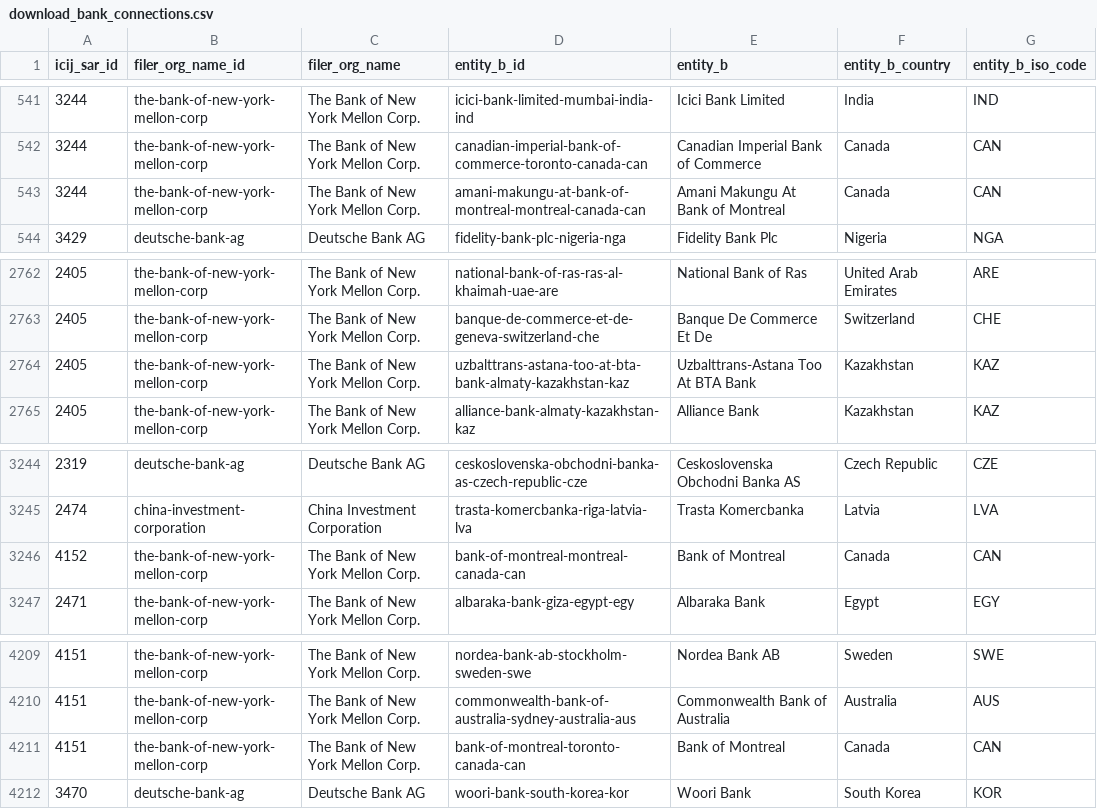
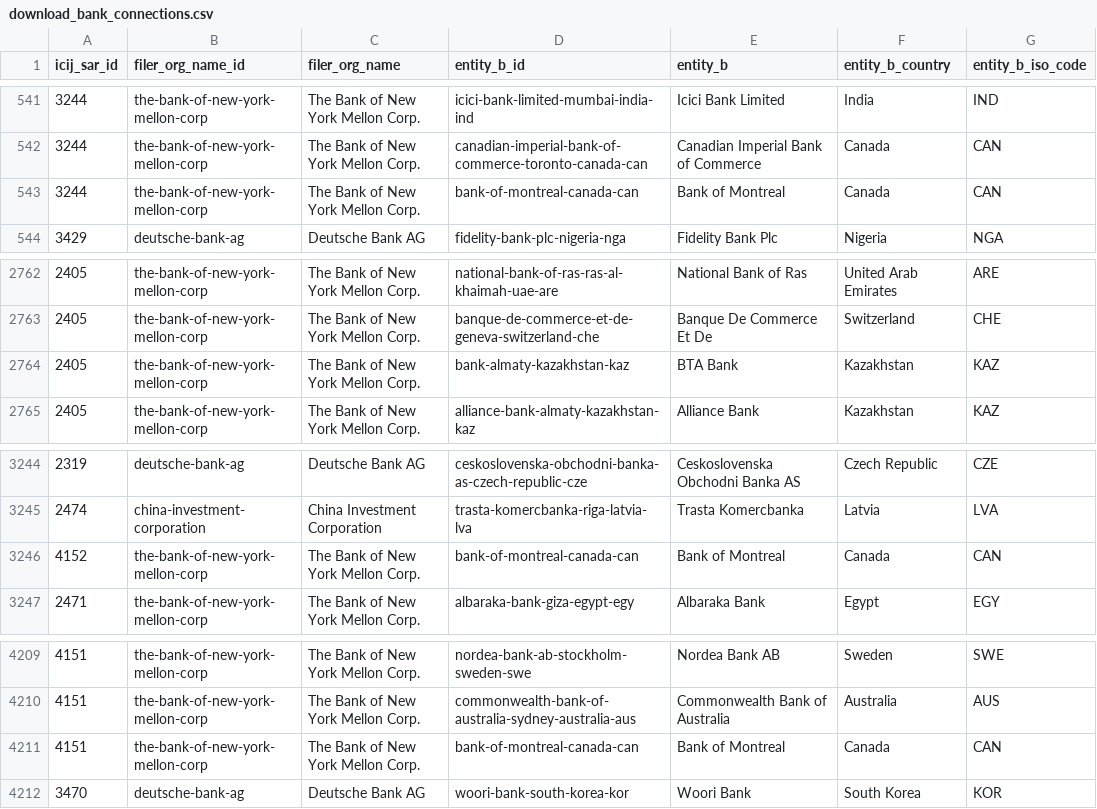
Before and after one commit to jexp/fincen, a CSV file: download_bank_connections.csv, drawn as a sheet; only a part is shown, gaps mark what is left out.

```diff
--- a/download_bank_connections.csv
+++ b/download_bank_connections.csv
@@ -542,3 +542,3 @@ icij_sar_id,filer_org_name_id,filer_org_name,entity_b_id,entity_b,entity_b_count
 3244,the-bank-of-new-york-mellon-corp,The Bank of New York Mellon Corp.,canadian-imperial-bank-of-commerce-toronto-canada-can,Canadian Imperial Bank of Commerce,Canada,CAN
-3244,the-bank-of-new-york-mellon-corp,The Bank of New York Mellon Corp.,amani-makungu-at-bank-of-montreal-montreal-canada-can,Amani Makungu At Bank of Montreal,Canada,CAN
+3244,the-bank-of-new-york-mellon-corp,The Bank of New York Mellon Corp.,bank-of-montreal-canada-can,Bank of Montreal,Canada,CAN
 3429,deutsche-bank-ag,Deutsche Bank AG,fidelity-bank-plc-nigeria-nga,Fidelity Bank Plc,Nigeria,NGA
@@ -2763,3 +2763,3 @@ icij_sar_id,filer_org_name_id,filer_org_name,entity_b_id,entity_b,entity_b_count
 2405,the-bank-of-new-york-mellon-corp,The Bank of New York Mellon Corp.,banque-de-commerce-et-de-geneva-switzerland-che,Banque De Commerce Et De,Switzerland,CHE
-2405,the-bank-of-new-york-mellon-corp,The Bank of New York Mellon Corp.,uzbalttrans-astana-too-at-bta-bank-almaty-kazakhstan-kaz,Uzbalttrans-Astana Too At BTA Bank,Kazakhstan,KAZ
+2405,the-bank-of-new-york-mellon-corp,The Bank of New York Mellon Corp.,bank-almaty-kazakhstan-kaz,BTA Bank,Kazakhstan,KAZ
 2405,the-bank-of-new-york-mellon-corp,The Bank of New York Mellon Corp.,alliance-bank-almaty-kazakhstan-kaz,Alliance Bank,Kazakhstan,KAZ
@@ -3245,3 +3245,3 @@ icij_sar_id,filer_org_name_id,filer_org_name,entity_b_id,entity_b,entity_b_count
 2474,china-investment-corporation,China Investment Corporation,trasta-komercbanka-riga-latvia-lva,Trasta Komercbanka,Latvia,LVA
-4152,the-bank-of-new-york-mellon-corp,The Bank of New York Mellon Corp.,bank-of-montreal-montreal-canada-can,Bank of Montreal,Canada,CAN
+4152,the-bank-of-new-york-mellon-corp,The Bank of New York Mellon Corp.,bank-of-montreal-canada-can,Bank of Montreal,Canada,CAN
 2471,the-bank-of-new-york-mellon-corp,The Bank of New York Mellon Corp.,albaraka-bank-giza-egypt-egy,Albaraka Bank,Egypt,EGY
@@ -4210,3 +4210,3 @@ icij_sar_id,filer_org_name_id,filer_org_name,entity_b_id,entity_b,entity_b_count
 4151,the-bank-of-new-york-mellon-corp,The Bank of New York Mellon Corp.,commonwealth-bank-of-australia-sydney-australia-aus,Commonwealth Bank of Australia,Australia,AUS
-4151,the-bank-of-new-york-mellon-corp,The Bank of New York Mellon Corp.,bank-of-montreal-toronto-canada-can,Bank of Montreal,Canada,CAN
+4151,the-bank-of-new-york-mellon-corp,The Bank of New York Mellon Corp.,bank-of-montreal-canada-can,Bank of Montreal,Canada,CAN
 3470,deutsche-bank-ag,Deutsche Bank AG,woori-bank-south-korea-kor,Woori Bank,South Korea,KOR
```
Also changed, not shown: 1 other file.
